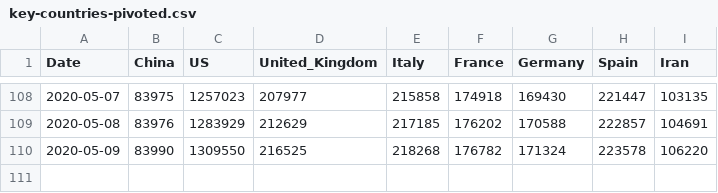
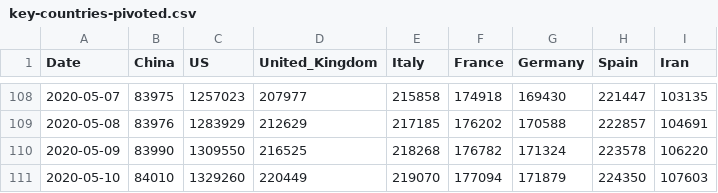
Before and after one commit to KastB/covid-19, a CSV file: data/key-countries-pivoted.csv, drawn as a sheet; only a part is shown, gaps mark what is left out; the diff names each change by its address in the sheet, - before the commit and + after, or states it on an @@ line.

```diff
--- a/data/key-countries-pivoted.csv
+++ b/data/key-countries-pivoted.csv
+row 111: 2020-05-10 | 84010 | 1329260 | 220449 | 219070 | 177094 | 171879 | 224350 | 107603
```
Also changed, not shown: data/worldwide-aggregated.csv, 3 other files.
